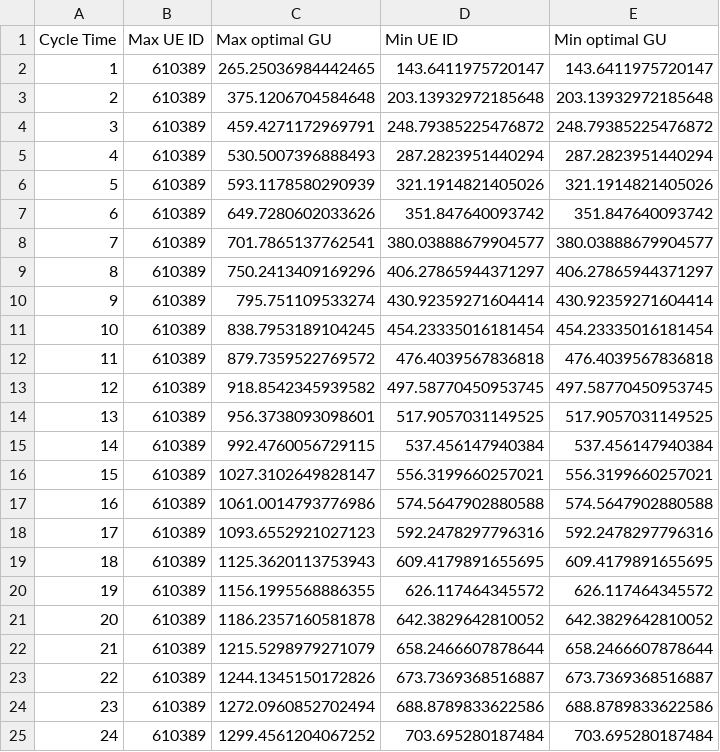
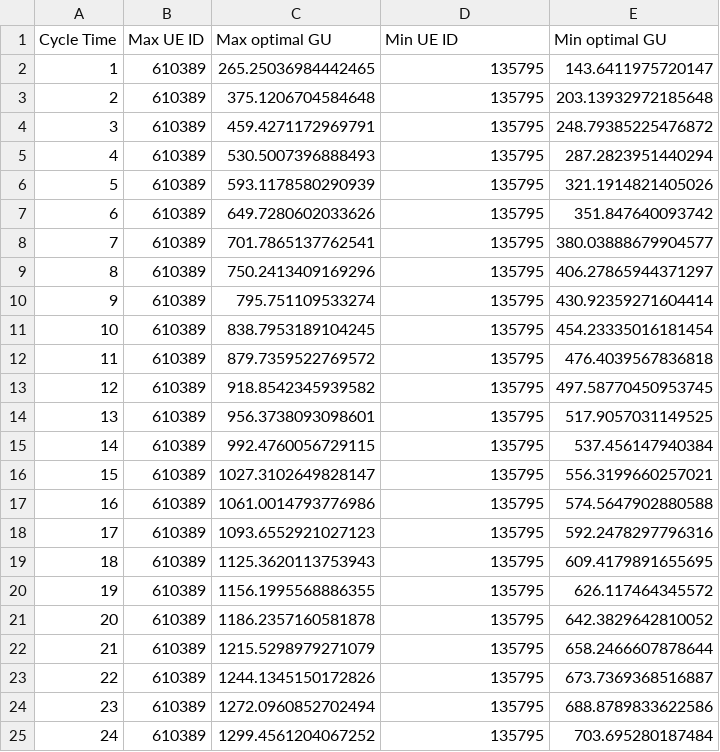
Before and after one commit to RexSocrates/optimalGU, a CSV file: optimalMinMax.csv, drawn as a sheet.

Commit message:
update statistical file

```diff
--- a/optimalMinMax.csv
+++ b/optimalMinMax.csv
@@ -1,25 +1,25 @@
 Cycle Time,Max UE ID,Max optimal GU,Min UE ID,Min optimal GU
-1,610389,265.25036984442465,143.6411975720147,143.6411975720147
-2,610389,375.1206704584648,203.13932972185648,203.13932972185648
-3,610389,459.4271172969791,248.79385225476872,248.79385225476872
-4,610389,530.5007396888493,287.2823951440294,287.2823951440294
-5,610389,593.1178580290939,321.1914821405026,321.1914821405026
-6,610389,649.7280602033626,351.847640093742,351.847640093742
-7,610389,701.7865137762541,380.03888679904577,380.03888679904577
-8,610389,750.2413409169296,406.27865944371297,406.27865944371297
-9,610389,795.751109533274,430.92359271604414,430.92359271604414
-10,610389,838.7953189104245,454.23335016181454,454.23335016181454
-11,610389,879.7359522769572,476.4039567836818,476.4039567836818
-12,610389,918.8542345939582,497.58770450953745,497.58770450953745
-13,610389,956.3738093098601,517.9057031149525,517.9057031149525
-14,610389,992.4760056729115,537.456147940384,537.456147940384
-15,610389,1027.3102649828147,556.3199660257021,556.3199660257021
-16,610389,1061.0014793776986,574.5647902880588,574.5647902880588
-17,610389,1093.6552921027123,592.2478297796316,592.2478297796316
-18,610389,1125.3620113753943,609.4179891655695,609.4179891655695
-19,610389,1156.1995568886355,626.117464345572,626.117464345572
-20,610389,1186.2357160581878,642.3829642810052,642.3829642810052
-21,610389,1215.5298979271079,658.2466607878644,658.2466607878644
-22,610389,1244.1345150172826,673.7369368516887,673.7369368516887
-23,610389,1272.0960852702494,688.8789833622586,688.8789833622586
-24,610389,1299.4561204067252,703.695280187484,703.695280187484
+1,610389,265.25036984442465,135795,143.6411975720147
+2,610389,375.1206704584648,135795,203.13932972185648
+3,610389,459.4271172969791,135795,248.79385225476872
+4,610389,530.5007396888493,135795,287.2823951440294
+5,610389,593.1178580290939,135795,321.1914821405026
+6,610389,649.7280602033626,135795,351.847640093742
+7,610389,701.7865137762541,135795,380.03888679904577
+8,610389,750.2413409169296,135795,406.27865944371297
+9,610389,795.751109533274,135795,430.92359271604414
+10,610389,838.7953189104245,135795,454.23335016181454
+11,610389,879.7359522769572,135795,476.4039567836818
+12,610389,918.8542345939582,135795,497.58770450953745
+13,610389,956.3738093098601,135795,517.9057031149525
+14,610389,992.4760056729115,135795,537.456147940384
+15,610389,1027.3102649828147,135795,556.3199660257021
+16,610389,1061.0014793776986,135795,574.5647902880588
+17,610389,1093.6552921027123,135795,592.2478297796316
+18,610389,1125.3620113753943,135795,609.4179891655695
+19,610389,1156.1995568886355,135795,626.117464345572
+20,610389,1186.2357160581878,135795,642.3829642810052
+21,610389,1215.5298979271079,135795,658.2466607878644
+22,610389,1244.1345150172826,135795,673.7369368516887
+23,610389,1272.0960852702494,135795,688.8789833622586
+24,610389,1299.4561204067252,135795,703.695280187484
```
